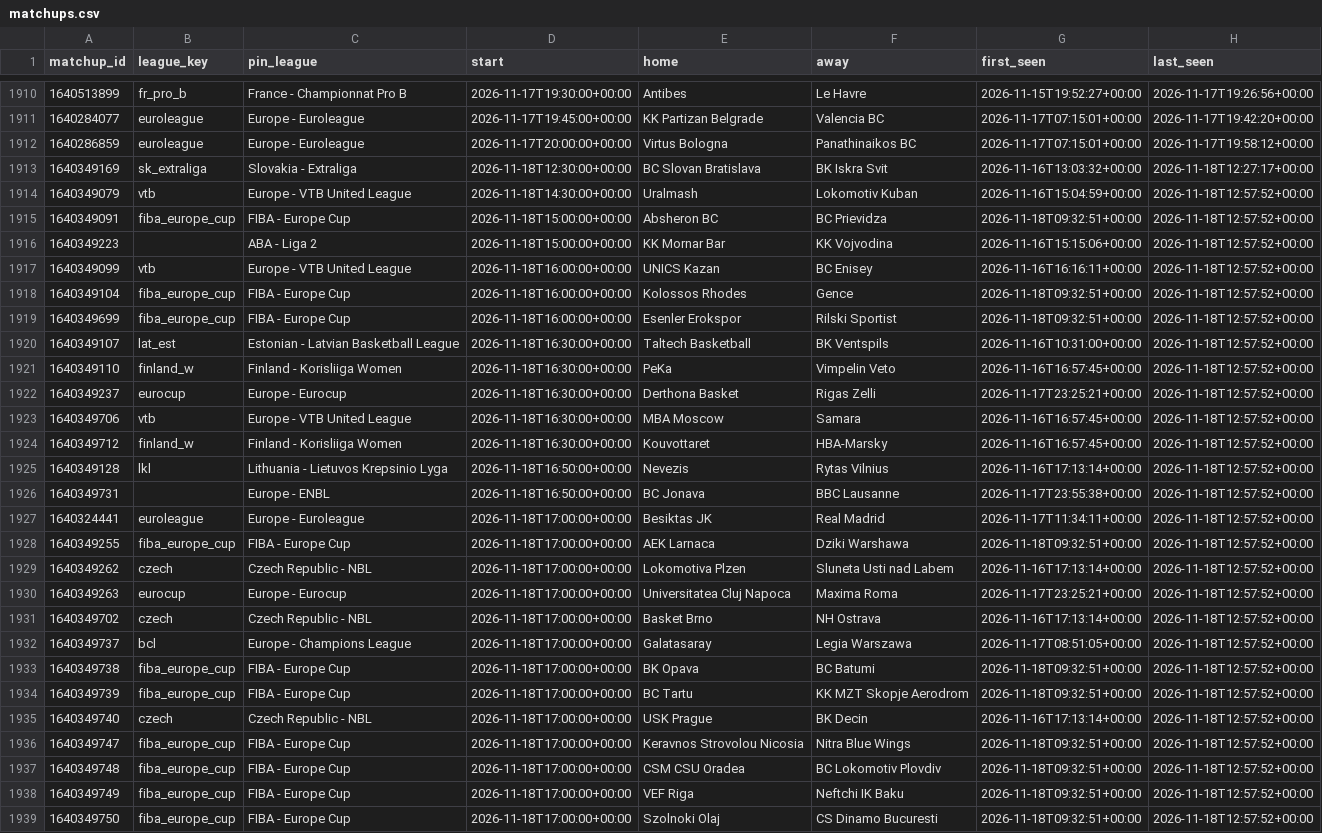
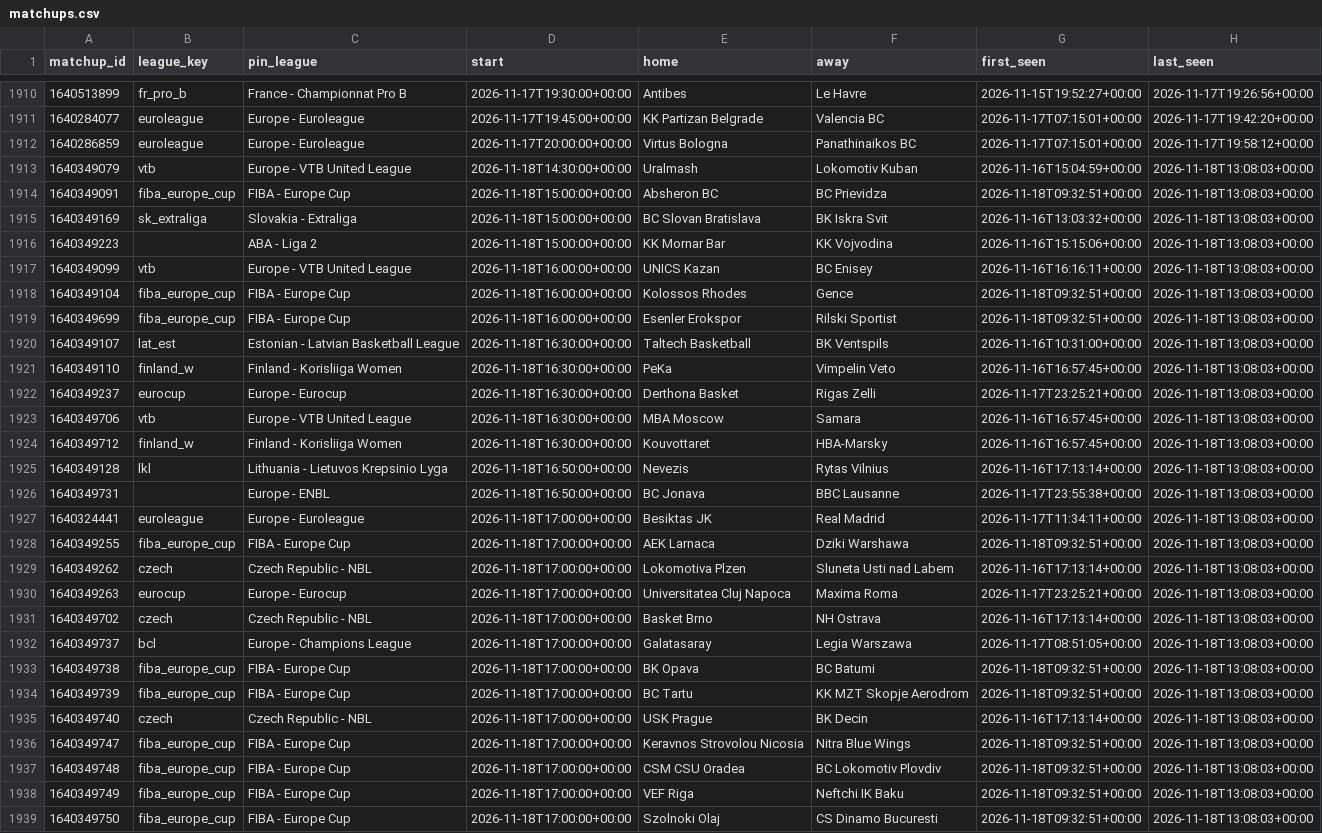
Before and after one commit to dataztrul/hoopsedge-odds, a CSV file: data/matchups.csv, drawn as a sheet; only a part is shown, gaps mark what is left out; removed rows and columns are numbered as before the commit, all else as after; the diff covers the shown part only; the diff names each change by its address in the sheet, - before the commit and + after, or states it on an @@ line.

```diff
--- a/data/matchups.csv
+++ b/data/matchups.csv
-row 1913: 1640349169 | sk_extraliga | Slovakia - Extraliga | 2026-11-18T12:30:00+00:00 | BC Slovan Bratislava | BK Iskra Svit | 2026-11-16T13:03:32+00:00 | 2026-11-18T12:27:17+00:00
-H1913:H1914 (last_seen): 2026-11-18T12:57:52+00:00
+H1913:H1914 (last_seen): 2026-11-18T13:08:03+00:00
+row 1915: 1640349169 | sk_extraliga | Slovakia - Extraliga | 2026-11-18T15:00:00+00:00 | BC Slovan Bratislava | BK Iskra Svit | 2026-11-16T13:03:32+00:00 | 2026-11-18T13:08:03+00:00
-H1916:H1939 (last_seen): 2026-11-18T12:57:52+00:00
+H1916:H1939 (last_seen): 2026-11-18T13:08:03+00:00
```
Also changed, not shown: 82 edited cells elsewhere in this file, 2 other files.
